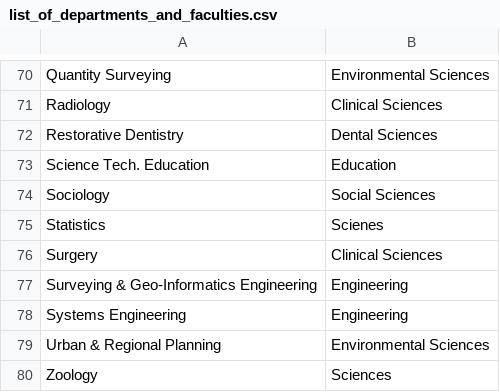
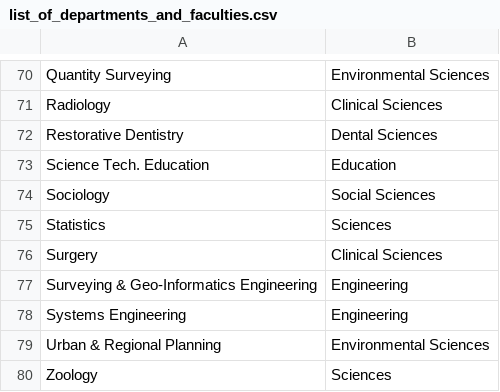
Before and after one commit to socratesjnr/asuu-strike-project, a CSV file: project-analysis/data/list_of_departments_and_faculties.csv, drawn as a sheet; only a part is shown, gaps mark what is left out.

Commit message:
Correct department-faculty mismatch

```diff
--- a/project-analysis/data/list_of_departments_and_faculties.csv
+++ b/project-analysis/data/list_of_departments_and_faculties.csv
@@ -74,3 +74,3 @@ Science Tech. Education,Education
 Sociology,Social Sciences
-Statistics,Scienes
+Statistics,Sciences
 Surgery,Clinical Sciences
```
Also changed, not shown: 1 other file.
